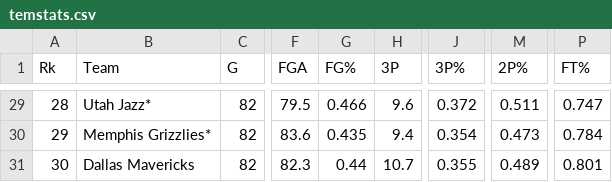
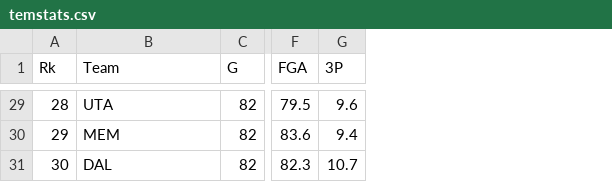
Before and after one commit to paulidealiste/nbastream, a CSV file: data/temstats.csv, drawn as a sheet; only a part is shown, gaps mark what is left out; the diff covers the shown part only; the diff names each change by its address in the sheet, - before the commit and + after, or states it on an @@ line.

```diff
--- a/data/temstats.csv
+++ b/data/temstats.csv
-column G (FG%), rows 29-31: 0.466 | 0.435 | 0.44
-column J (3P%), rows 29-31: 0.372 | 0.354 | 0.355
-column M (2P%), rows 29-31: 0.511 | 0.473 | 0.489
-column P (FT%), rows 29-31: 0.747 | 0.784 | 0.801
-B29 (Team): Utah Jazz*
+B29 (Team): UTA
-B30 (Team): Memphis Grizzlies*
+B30 (Team): MEM
-B31 (Team): Dallas Mavericks
+B31 (Team): DAL
```
Also changed, not shown: 27 edited cells elsewhere in this file, data/opponentstats.csv, 6 other files.
